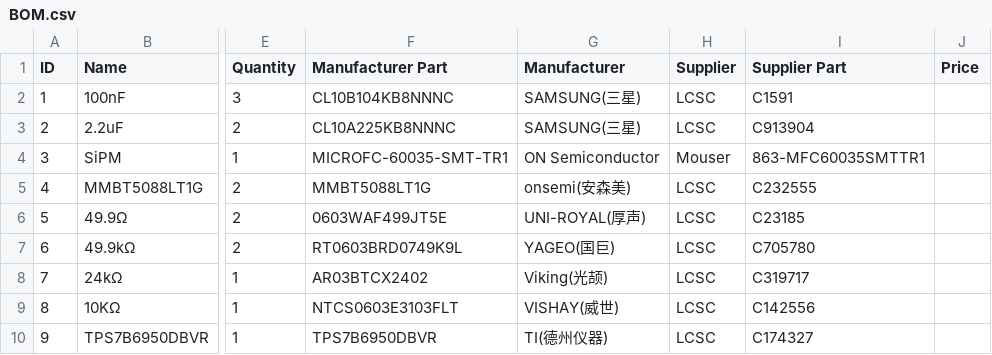
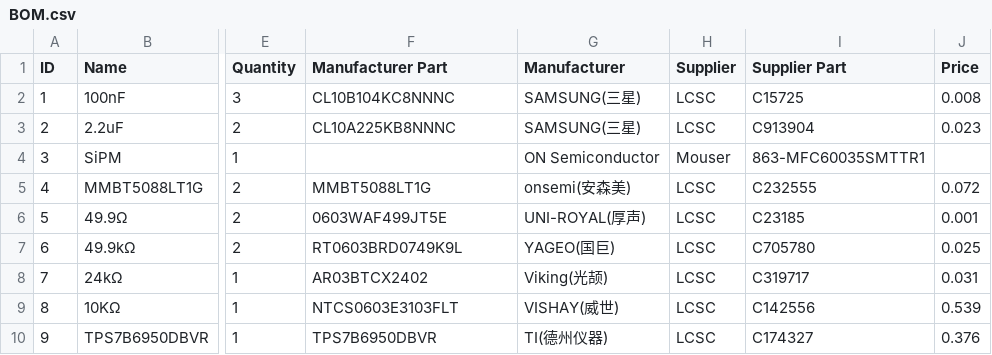
Before and after one commit to OpenGammaProject/MicroFC-SiPM-Carrier-Board, a CSV file: hardware/BOM.csv, drawn as a sheet; only a part is shown, gaps mark what is left out; the diff names each change by its address in the sheet, - before the commit and + after, or states it on an @@ line.

```diff
--- a/hardware/BOM.csv
+++ b/hardware/BOM.csv
-F2 (Manufacturer Part): CL10B104KB8NNNC
+F2 (Manufacturer Part): CL10B104KC8NNNC
-I2 (Supplier Part): C1591
+I2 (Supplier Part): C15725
-J2 (Price): (empty)
+J2 (Price): 0.008
-J3 (Price): (empty)
+J3 (Price): 0.023
-F4 (Manufacturer Part): MICROFC-60035-SMT-TR1
+F4 (Manufacturer Part): (empty)
-J5 (Price): (empty)
+J5 (Price): 0.072
-J6 (Price): (empty)
+J6 (Price): 0.001
-J7 (Price): (empty)
+J7 (Price): 0.025
-J8 (Price): (empty)
+J8 (Price): 0.031
-J9 (Price): (empty)
+J9 (Price): 0.539
-J10 (Price): (empty)
+J10 (Price): 0.376
```
Also changed, not shown: 17 other files.
